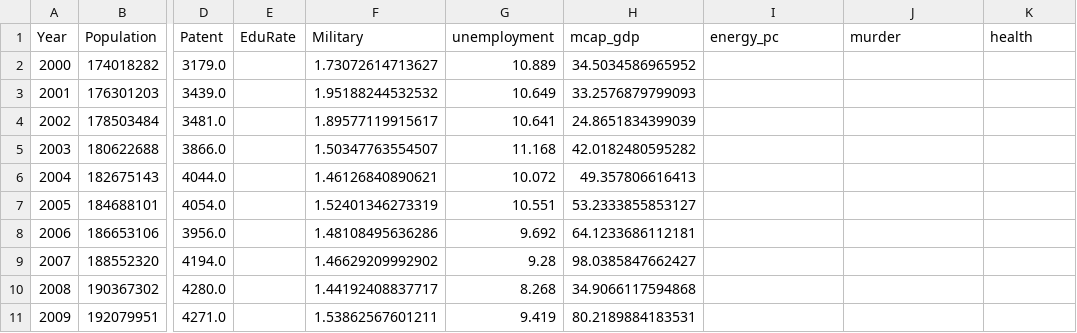
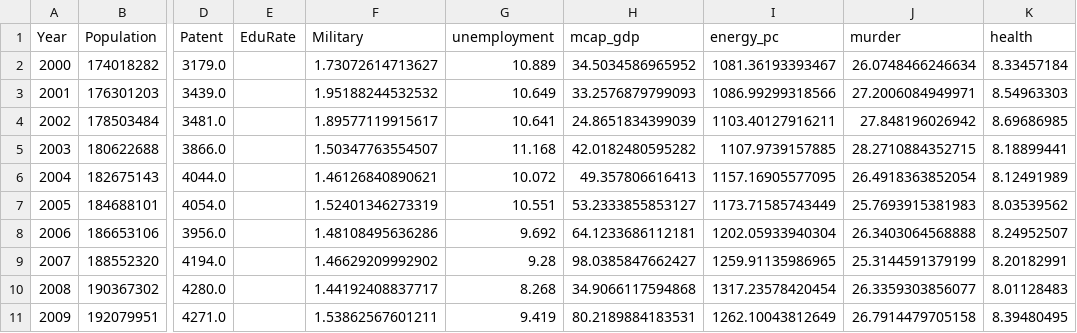
Before and after one commit to Strangethought2025/SECM-Project, a CSV file: V0.6/oos2000/Brazil.csv, drawn as a sheet; only a part is shown, gaps mark what is left out; the diff covers the shown part only; the diff names each change by its address in the sheet, - before the commit and + after, or states it on an @@ line.

```diff
--- a/V0.6/oos2000/Brazil.csv
+++ b/V0.6/oos2000/Brazil.csv
-I2 (energy_pc): (empty)
+I2 (energy_pc): 1081.36193393467
-J2 (murder): (empty)
+J2 (murder): 26.0748466246634
-K2 (health): (empty)
+K2 (health): 8.33457184
-I3 (energy_pc): (empty)
+I3 (energy_pc): 1086.99299318566
-J3 (murder): (empty)
+J3 (murder): 27.2006084949971
-K3 (health): (empty)
+K3 (health): 8.54963303
-I4 (energy_pc): (empty)
+I4 (energy_pc): 1103.40127916211
-J4 (murder): (empty)
+J4 (murder): 27.848196026942
-K4 (health): (empty)
+K4 (health): 8.69686985
-I5 (energy_pc): (empty)
+I5 (energy_pc): 1107.9739157885
-J5 (murder): (empty)
+J5 (murder): 28.2710884352715
-K5 (health): (empty)
+K5 (health): 8.18899441
-I6 (energy_pc): (empty)
+I6 (energy_pc): 1157.16905577095
-J6 (murder): (empty)
+J6 (murder): 26.4918363852054
-K6 (health): (empty)
+K6 (health): 8.12491989
-I7 (energy_pc): (empty)
+I7 (energy_pc): 1173.71585743449
-J7 (murder): (empty)
+J7 (murder): 25.7693915381983
-K7 (health): (empty)
+K7 (health): 8.03539562
-I8 (energy_pc): (empty)
+I8 (energy_pc): 1202.05933940304
-J8 (murder): (empty)
+J8 (murder): 26.3403064568888
-K8 (health): (empty)
+K8 (health): 8.24952507
-I9 (energy_pc): (empty)
+I9 (energy_pc): 1259.91135986965
-J9 (murder): (empty)
+J9 (murder): 25.3144591379199
-K9 (health): (empty)
+K9 (health): 8.20182991
-I10 (energy_pc): (empty)
+I10 (energy_pc): 1317.23578420454
-J10 (murder): (empty)
+J10 (murder): 26.3359303856077
-K10 (health): (empty)
+K10 (health): 8.01128483
-I11 (energy_pc): (empty)
+I11 (energy_pc): 1262.10043812649
-J11 (murder): (empty)
+J11 (murder): 26.7914479705158
-K11 (health): (empty)
+K11 (health): 8.39480495
```
Also changed, not shown: 43 edited cells elsewhere in this file, V0.6/oos2000/Egypt.csv, V0.6/oos2000/Ghana.csv, 13 other files.
